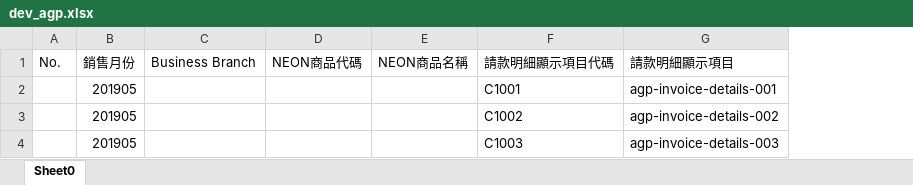
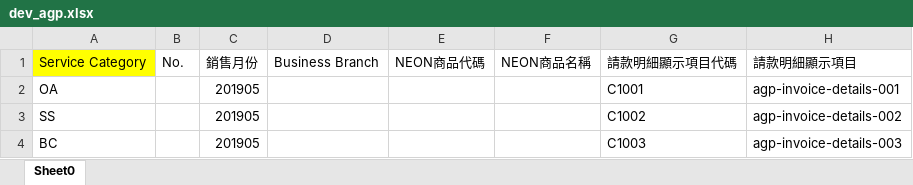
Before and after one commit to humorless/clj-crm, an Excel workbook: etl_test/dev_agp.xlsx, sheet Sheet0, drawn as a sheet; only a part is shown; values as stored, in another font and other column widths than the file's, no borders; the diff names each change by its address in the sheet, - before the commit and + after, or states it on an @@ line.

```diff
--- a/etl_test/dev_agp.xlsx (sheet Sheet0)
+++ b/etl_test/dev_agp.xlsx (sheet Sheet0)
+column A, rows 1-4: Service Category | OA | SS | BC
```
Also changed, not shown: 1 other file.
